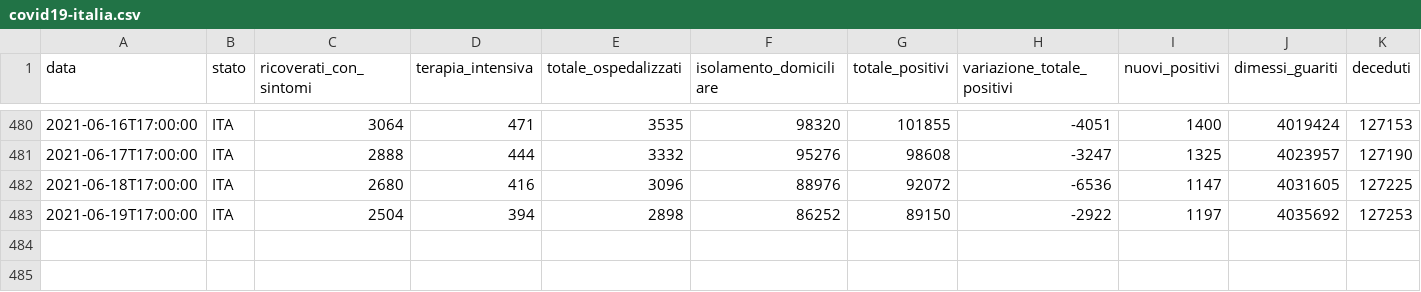
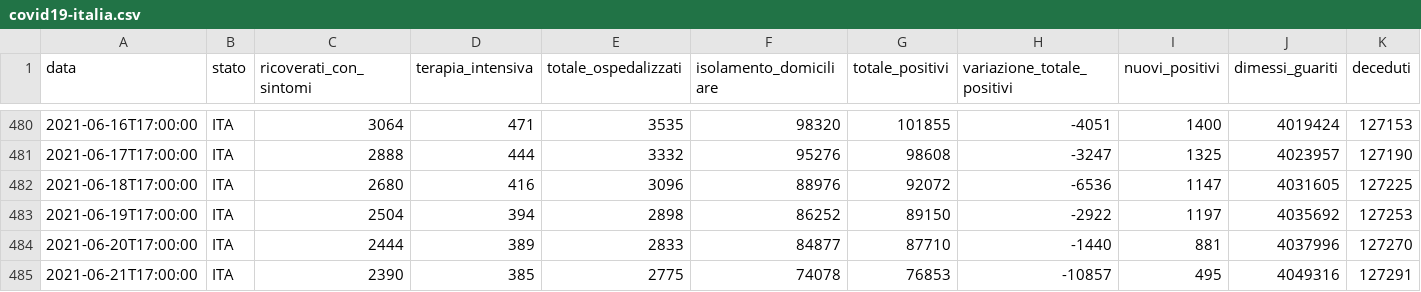
Before and after one commit to iosand71/covid19, a CSV file: data/covid19-italia.csv, drawn as a sheet; only a part is shown, gaps mark what is left out; rows hold the shown columns only; the diff names each change by its address in the sheet, - before the commit and + after, or states it on an @@ line.

```diff
--- a/data/covid19-italia.csv
+++ b/data/covid19-italia.csv
+row 484: 2021-06-20T17:00:00 | ITA | 2444 | 389 | 2833 | 84877 | 87710 | -1440 | 881 | 4037996 | 127270
+row 485: 2021-06-21T17:00:00 | ITA | 2390 | 385 | 2775 | 74078 | 76853 | -10857 | 495 | 4049316 | 127291
```
Also changed, not shown: 1 other file.
